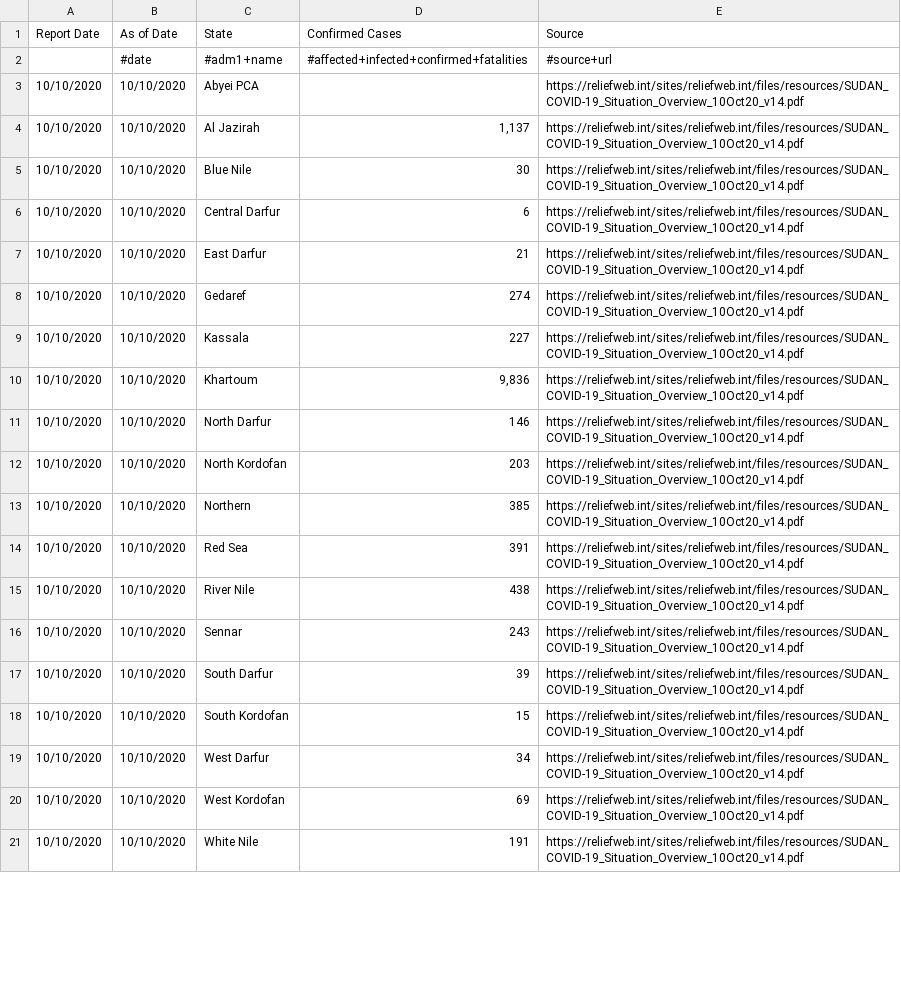
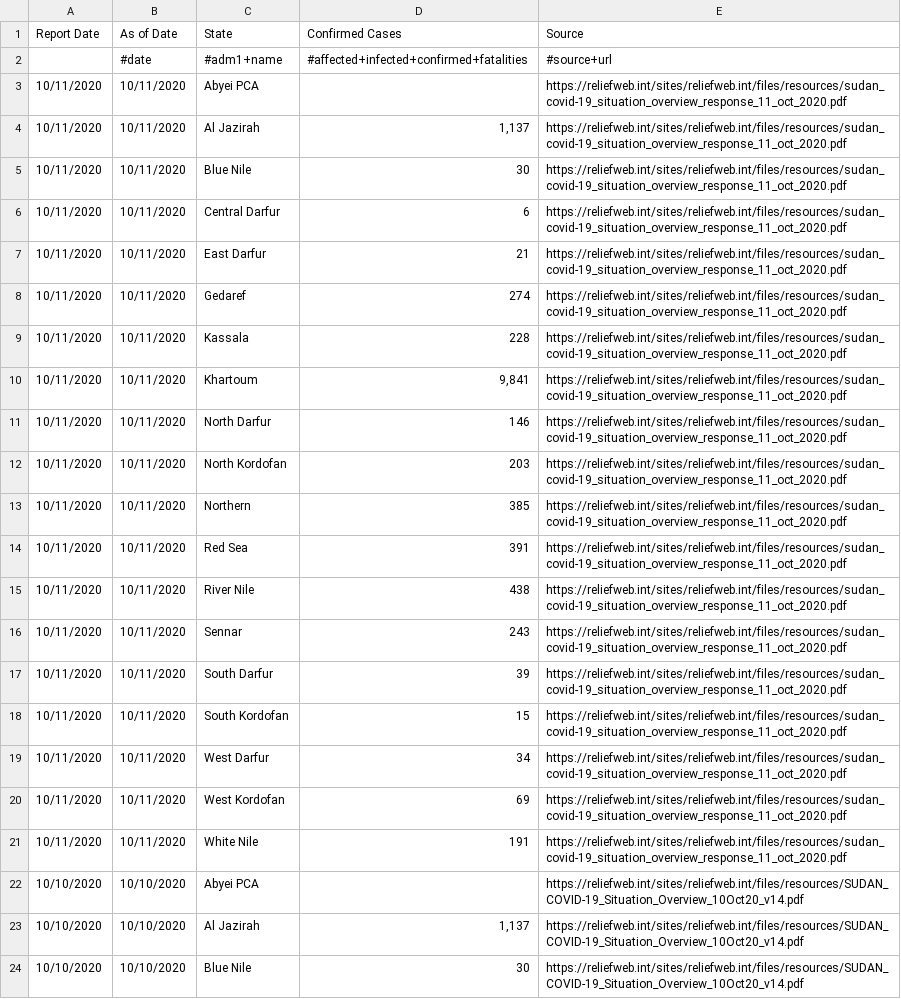
Before and after one commit to OCHA-DAP/pa-COVID-model-parameterization, a CSV file: Inputs/SDN/COVID/covid_data.csv, drawn as a sheet; only a part is shown; the shorter side is filled out with more unchanged rows; the diff covers the shown part only; the diff names each change by its address in the sheet, - before the commit and + after, or states it on an @@ line.

```diff
--- a/Inputs/SDN/COVID/covid_data.csv
+++ b/Inputs/SDN/COVID/covid_data.csv
+row 3: 10/11/2020 | 10/11/2020 | Abyei PCA |  | https://reliefweb.int/sites/reliefweb.int/files/resources/sudan_covid-19_situation_overview_response_11_oct_2020.pdf
+row 4: 10/11/2020 | 10/11/2020 | Al Jazirah | 1,137 | https://reliefweb.int/sites/reliefweb.int/files/resources/sudan_covid-19_situation_overview_response_11_oct_2020.pdf
+row 5: 10/11/2020 | 10/11/2020 | Blue Nile | 30 | https://reliefweb.int/sites/reliefweb.int/files/resources/sudan_covid-19_situation_overview_response_11_oct_2020.pdf
+row 6: 10/11/2020 | 10/11/2020 | Central Darfur | 6 | https://reliefweb.int/sites/reliefweb.int/files/resources/sudan_covid-19_situation_overview_response_11_oct_2020.pdf
+row 7: 10/11/2020 | 10/11/2020 | East Darfur | 21 | https://reliefweb.int/sites/reliefweb.int/files/resources/sudan_covid-19_situation_overview_response_11_oct_2020.pdf
+row 8: 10/11/2020 | 10/11/2020 | Gedaref | 274 | https://reliefweb.int/sites/reliefweb.int/files/resources/sudan_covid-19_situation_overview_response_11_oct_2020.pdf
+row 9: 10/11/2020 | 10/11/2020 | Kassala | 228 | https://reliefweb.int/sites/reliefweb.int/files/resources/sudan_covid-19_situation_overview_response_11_oct_2020.pdf
+row 10: 10/11/2020 | 10/11/2020 | Khartoum | 9,841 | https://reliefweb.int/sites/reliefweb.int/files/resources/sudan_covid-19_situation_overview_response_11_oct_2020.pdf
+row 11: 10/11/2020 | 10/11/2020 | North Darfur | 146 | https://reliefweb.int/sites/reliefweb.int/files/resources/sudan_covid-19_situation_overview_response_11_oct_2020.pdf
+row 12: 10/11/2020 | 10/11/2020 | North Kordofan | 203 | https://reliefweb.int/sites/reliefweb.int/files/resources/sudan_covid-19_situation_overview_response_11_oct_2020.pdf
+row 13: 10/11/2020 | 10/11/2020 | Northern | 385 | https://reliefweb.int/sites/reliefweb.int/files/resources/sudan_covid-19_situation_overview_response_11_oct_2020.pdf
+row 14: 10/11/2020 | 10/11/2020 | Red Sea | 391 | https://reliefweb.int/sites/reliefweb.int/files/resources/sudan_covid-19_situation_overview_response_11_oct_2020.pdf
+row 15: 10/11/2020 | 10/11/2020 | River Nile | 438 | https://reliefweb.int/sites/reliefweb.int/files/resources/sudan_covid-19_situation_overview_response_11_oct_2020.pdf
+row 16: 10/11/2020 | 10/11/2020 | Sennar | 243 | https://reliefweb.int/sites/reliefweb.int/files/resources/sudan_covid-19_situation_overview_response_11_oct_2020.pdf
+row 17: 10/11/2020 | 10/11/2020 | South Darfur | 39 | https://reliefweb.int/sites/reliefweb.int/files/resources/sudan_covid-19_situation_overview_response_11_oct_2020.pdf
+row 18: 10/11/2020 | 10/11/2020 | South Kordofan | 15 | https://reliefweb.int/sites/reliefweb.int/files/resources/sudan_covid-19_situation_overview_response_11_oct_2020.pdf
+row 19: 10/11/2020 | 10/11/2020 | West Darfur | 34 | https://reliefweb.int/sites/reliefweb.int/files/resources/sudan_covid-19_situation_overview_response_11_oct_2020.pdf
+row 20: 10/11/2020 | 10/11/2020 | West Kordofan | 69 | https://reliefweb.int/sites/reliefweb.int/files/resources/sudan_covid-19_situation_overview_response_11_oct_2020.pdf
+row 21: 10/11/2020 | 10/11/2020 | White Nile | 191 | https://reliefweb.int/sites/reliefweb.int/files/resources/sudan_covid-19_situation_overview_response_11_oct_2020.pdf
```
Also changed, not shown: 95 edited cells elsewhere in this file, Inputs/IRQ/COVID/covid_data.csv, Inputs/SOM/COVID/covid_data.csv, 24 other files.
